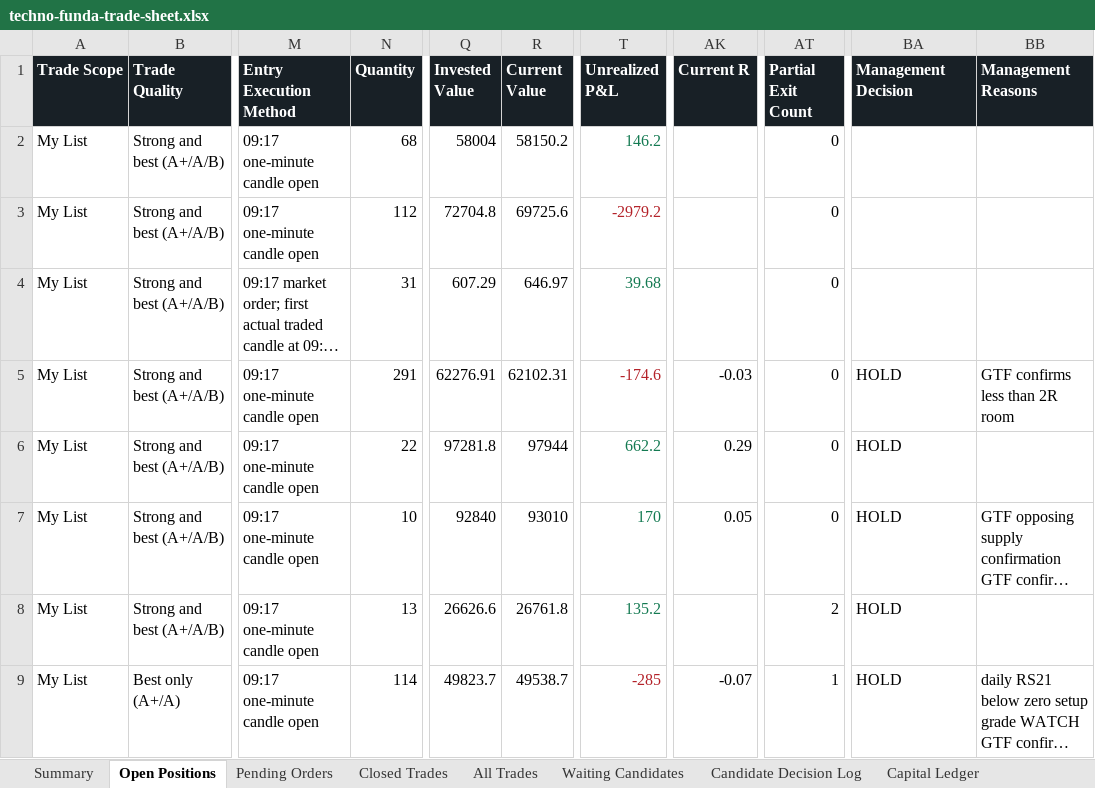
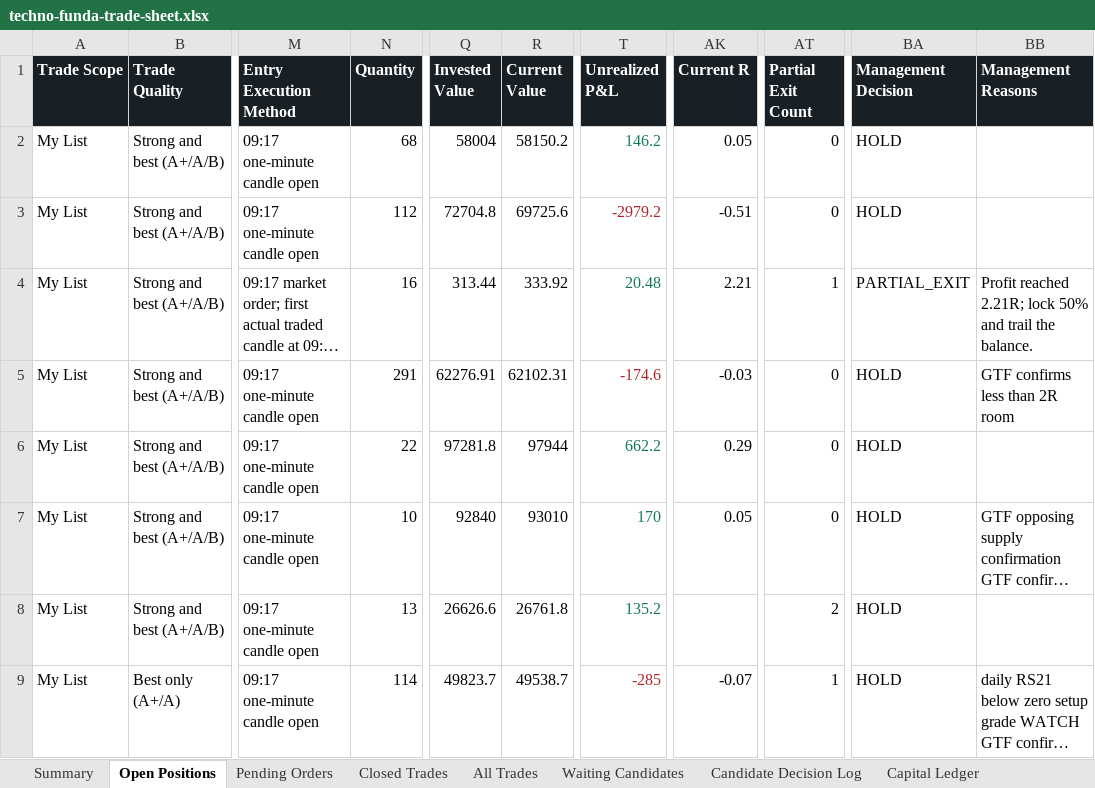
Before and after one commit to smit5927/techno-funda-screener, an Excel workbook: data/techno-funda-trade-sheet.xlsx, sheet Open Positions, drawn as a sheet; only a part is shown, gaps mark what is left out; long unchanged cells end in …; values as stored, in another font and other column widths than the file's, no borders; the diff names each change by its address in the sheet, - before the commit and + after, or states it on an @@ line.

```diff
--- a/data/techno-funda-trade-sheet.xlsx (sheet Open Positions)
+++ b/data/techno-funda-trade-sheet.xlsx (sheet Open Positions)
-AK2 (Current R): (empty)
+AK2 (Current R): 0.05
-BA2:BA3 (Management Decision): (empty)
+BA2:BA3 (Management Decision): HOLD
-AK3 (Current R): (empty)
+AK3 (Current R): -0.51
-N4 (Quantity): 31
+N4 (Quantity): 16
-Q4 (Invested Value): 607.29
+Q4 (Invested Value): 313.44
-R4 (Current Value): 646.97
+R4 (Current Value): 333.92
-T4 (Unrealized P&L): 39.68
+T4 (Unrealized P&L): 20.48
-AK4 (Current R): (empty)
+AK4 (Current R): 2.21
-AT4 (Partial Exit Count): 0
+AT4 (Partial Exit Count): 1
-BA4 (Management Decision): (empty)
+BA4 (Management Decision): PARTIAL_EXIT
-BB4 (Management Reasons): (empty)
+BB4 (Management Reasons): Profit reached 2.21R; lock 50% and trail the balance.
```
Also changed, not shown: sheet All Trades, sheet Summary, sheet Candidate Decision Log, sheet Waiting Candidates, 3 other files.
